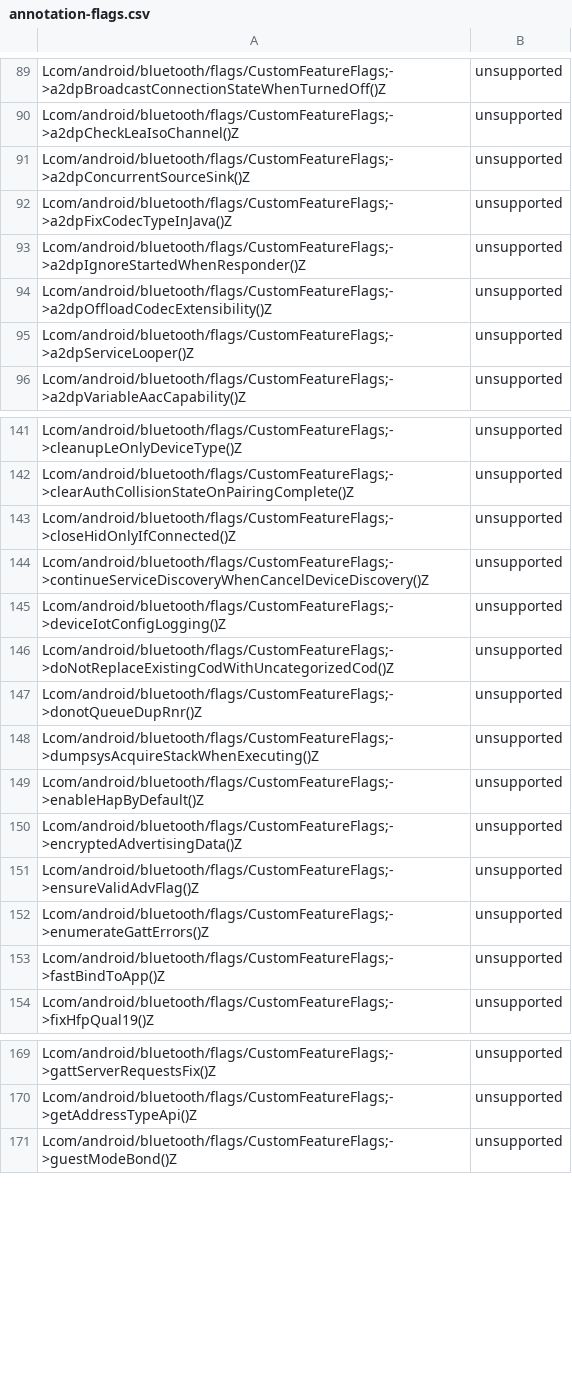
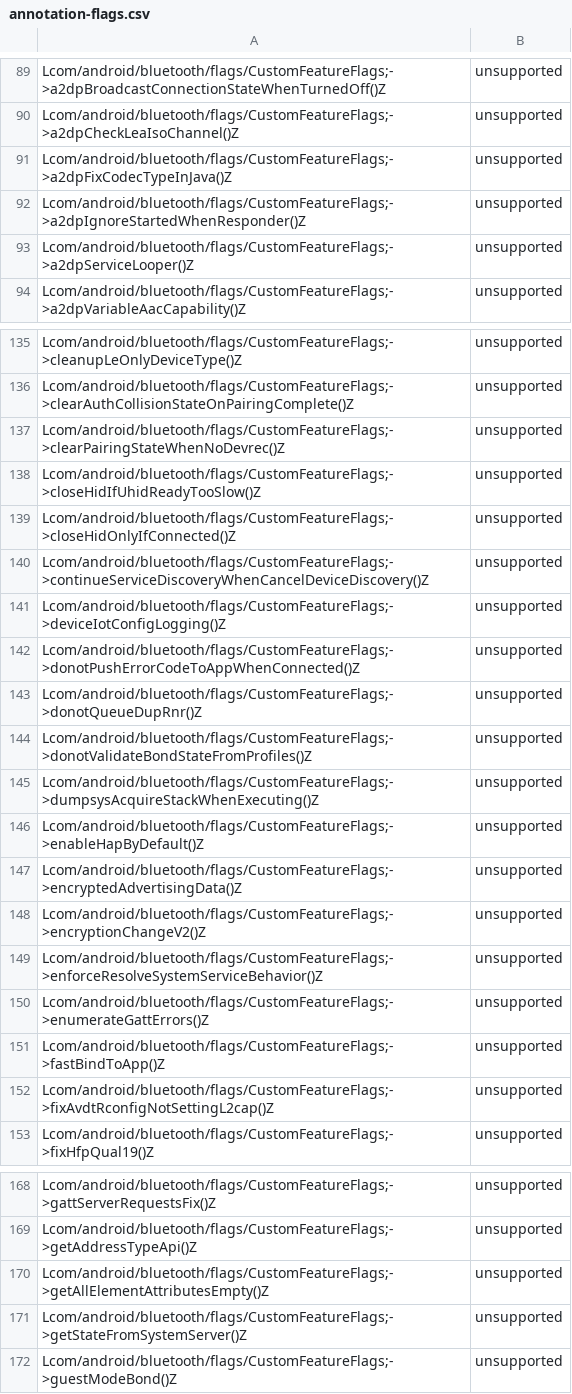
Before and after one commit to msft-mirror-aosp/platform.prebuilts.module_sdk.Bluetooth, a CSV file: current/hiddenapi/annotation-flags.csv, drawn as a sheet; only a part is shown, gaps mark what is left out; the diff covers the shown part only.

Commit message:
RESTRICT AUTOMERGE Drop prebuilt files to Android source tree.
The following files have been updated as part of this change:

current/Android.bp
current/snapshot-creation-build-number.txt
current/hiddenapi/annotation-flags.csv
current/hiddenapi/filtered-flags.csv
current/hiddenapi/filtered-stub-flags.csv
current/hiddenapi/hiddenapi-max-target-o-low-priority.txt
current/hiddenapi/hiddenapi-max-target-r-low-priority.txt
current/hiddenapi/hiddenapi-unsupported.txt
current/hiddenapi/index.csv
current/hiddenapi/metadata.csv
current/hiddenapi/signature-patterns.csv
current/compat_configs/framework-bluetooth-compat-config/framework-bluetooth-compat-config_meta.xml
current/compat_configs/bluetooth-compat-config/bluetooth-compat-config_meta.xml
current/compat_configs/bluetoothapk-platform-compat-config/bluetoothapk-platform-compat-config_meta.xml
current/java_systemserver_libs/snapshot/jars/are/invalid/service-bluetooth.jar
current/licenses/build/soong/licenses/LICENSE
current/licenses/packages/modules/Bluetooth/NOTICE
current/sdk_library/system/framework-bluetooth-removed.txt
current/sdk_library/system/framework-bluetooth-stubs.jar
current/sdk_library/system/framework-bluetooth.srcjar
current/sdk_library/system/framework-bluetooth.txt
current/sdk_library/system/framework-bluetooth_annotations.zip
current/sdk_library/module-lib/framework-bluetooth-removed.txt
current/sdk_library/module-lib/framework-bluetooth-stubs.jar
current/sdk_library/module-lib/framework-bluetooth.srcjar
current/sdk_library/module-lib/framework-bluetooth.txt
current/sdk_library/module-lib/framework-bluetooth_annotations.zip
current/sdk_library/public/framework-bluetooth-removed.txt
current/sdk_library/public/framework-bluetooth-stubs.jar
current/sdk_library/public/framework-bluetooth.srcjar
current/sdk_library/public/framework-bluetooth.txt
current/sdk_library/public/framework-bluetooth_annotations.zip

Built here: ab/12374095

This build IS suitable for public release.

The change is generated with prebuilt drop tool.

Test: presubmit
Bug: 316565579
Change-Id: Id4f848c7534d05a97847a62463531656f296dccf

```diff
--- a/current/hiddenapi/annotation-flags.csv
+++ b/current/hiddenapi/annotation-flags.csv
@@ -90,6 +90,4 @@ Lcom/android/bluetooth/flags/CustomFeatureFlags;->a2dpBroadcastConnectionStateWh
 Lcom/android/bluetooth/flags/CustomFeatureFlags;->a2dpCheckLeaIsoChannel()Z,unsupported
-Lcom/android/bluetooth/flags/CustomFeatureFlags;->a2dpConcurrentSourceSink()Z,unsupported
 Lcom/android/bluetooth/flags/CustomFeatureFlags;->a2dpFixCodecTypeInJava()Z,unsupported
 Lcom/android/bluetooth/flags/CustomFeatureFlags;->a2dpIgnoreStartedWhenResponder()Z,unsupported
-Lcom/android/bluetooth/flags/CustomFeatureFlags;->a2dpOffloadCodecExtensibility()Z,unsupported
 Lcom/android/bluetooth/flags/CustomFeatureFlags;->a2dpServiceLooper()Z,unsupported
@@ -142,2 +136,4 @@ Lcom/android/bluetooth/flags/CustomFeatureFlags;->cleanupLeOnlyDeviceType()Z,uns
 Lcom/android/bluetooth/flags/CustomFeatureFlags;->clearAuthCollisionStateOnPairingComplete()Z,unsupported
+Lcom/android/bluetooth/flags/CustomFeatureFlags;->clearPairingStateWhenNoDevrec()Z,unsupported
+Lcom/android/bluetooth/flags/CustomFeatureFlags;->closeHidIfUhidReadyTooSlow()Z,unsupported
 Lcom/android/bluetooth/flags/CustomFeatureFlags;->closeHidOnlyIfConnected()Z,unsupported
@@ -145,4 +141,5 @@ Lcom/android/bluetooth/flags/CustomFeatureFlags;->continueServiceDiscoveryWhenCa
 Lcom/android/bluetooth/flags/CustomFeatureFlags;->deviceIotConfigLogging()Z,unsupported
-Lcom/android/bluetooth/flags/CustomFeatureFlags;->doNotReplaceExistingCodWithUncategorizedCod()Z,unsupported
+Lcom/android/bluetooth/flags/CustomFeatureFlags;->donotPushErrorCodeToAppWhenConnected()Z,unsupported
 Lcom/android/bluetooth/flags/CustomFeatureFlags;->donotQueueDupRnr()Z,unsupported
+Lcom/android/bluetooth/flags/CustomFeatureFlags;->donotValidateBondStateFromProfiles()Z,unsupported
 Lcom/android/bluetooth/flags/CustomFeatureFlags;->dumpsysAcquireStackWhenExecuting()Z,unsupported
@@ -150,5 +147,7 @@ Lcom/android/bluetooth/flags/CustomFeatureFlags;->enableHapByDefault()Z,unsuppor
 Lcom/android/bluetooth/flags/CustomFeatureFlags;->encryptedAdvertisingData()Z,unsupported
-Lcom/android/bluetooth/flags/CustomFeatureFlags;->ensureValidAdvFlag()Z,unsupported
+Lcom/android/bluetooth/flags/CustomFeatureFlags;->encryptionChangeV2()Z,unsupported
+Lcom/android/bluetooth/flags/CustomFeatureFlags;->enforceResolveSystemServiceBehavior()Z,unsupported
 Lcom/android/bluetooth/flags/CustomFeatureFlags;->enumerateGattErrors()Z,unsupported
 Lcom/android/bluetooth/flags/CustomFeatureFlags;->fastBindToApp()Z,unsupported
+Lcom/android/bluetooth/flags/CustomFeatureFlags;->fixAvdtRconfigNotSettingL2cap()Z,unsupported
 Lcom/android/bluetooth/flags/CustomFeatureFlags;->fixHfpQual19()Z,unsupported
@@ -170,2 +169,4 @@ Lcom/android/bluetooth/flags/CustomFeatureFlags;->gattServerRequestsFix()Z,unsup
 Lcom/android/bluetooth/flags/CustomFeatureFlags;->getAddressTypeApi()Z,unsupported
+Lcom/android/bluetooth/flags/CustomFeatureFlags;->getAllElementAttributesEmpty()Z,unsupported
+Lcom/android/bluetooth/flags/CustomFeatureFlags;->getStateFromSystemServer()Z,unsupported
 Lcom/android/bluetooth/flags/CustomFeatureFlags;->guestModeBond()Z,unsupported
```
Also changed, not shown: 49 added rows, 34 removed rows and 10 edited cells elsewhere in this file, current/hiddenapi/filtered-flags.csv, current/hiddenapi/filtered-stub-flags.csv, 14 other files.
